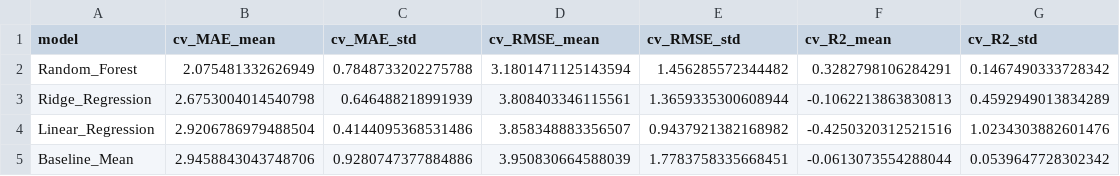
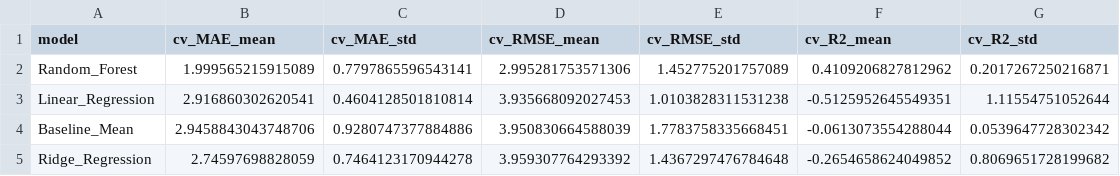
Before and after one commit to Jaewoong237/education-admission-data-project, a CSV file: reports/powerbi_dashboard_dataset/powerbi_cv_model_performance.csv, drawn as a sheet.

```diff
--- a/reports/powerbi_dashboard_dataset/powerbi_cv_model_performance.csv
+++ b/reports/powerbi_dashboard_dataset/powerbi_cv_model_performance.csv
@@ -1,5 +1,5 @@
 model,cv_MAE_mean,cv_MAE_std,cv_RMSE_mean,cv_RMSE_std,cv_R2_mean,cv_R2_std
-Random_Forest,2.075481332626949,0.7848733202275788,3.1801471125143594,1.456285572344482,0.3282798106284291,0.1467490333728342
-Ridge_Regression,2.6753004014540798,0.646488218991939,3.808403346115561,1.3659335300608944,-0.1062213863830813,0.4592949013834289
-Linear_Regression,2.9206786979488504,0.4144095368531486,3.858348883356507,0.9437921382168982,-0.4250320312521516,1.0234303882601476
+Random_Forest,1.999565215915089,0.7797865596543141,2.995281753571306,1.452775201757089,0.4109206827812962,0.2017267250216871
+Linear_Regression,2.916860302620541,0.4604128501810814,3.935668092027453,1.0103828311531238,-0.5125952645549351,1.11554751052644
 Baseline_Mean,2.9458843043748706,0.9280747377884886,3.950830664588039,1.7783758335668451,-0.0613073554288044,0.0539647728302342
+Ridge_Regression,2.74597698828059,0.7464123170944278,3.959307764293392,1.4367297476784648,-0.2654658624049852,0.8069651728199682
```
Also changed, not shown: reports/powerbi_dashboard_dataset/powerbi_feature_importance.csv, reports/powerbi_dashboard_dataset/powerbi_kpi_summary.csv, 7 other files.
